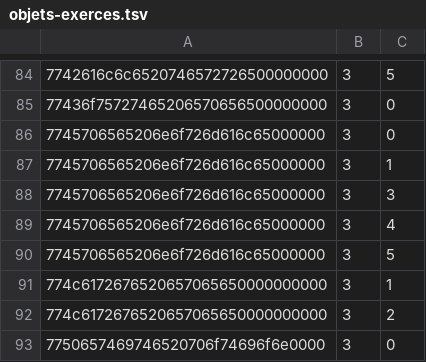
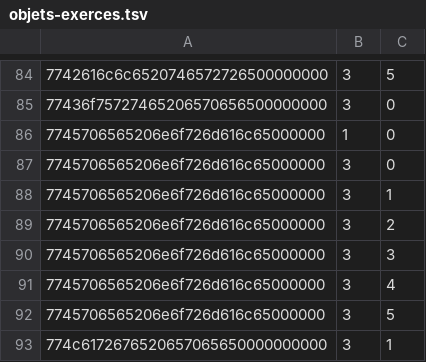
Before and after one commit to ChatgaraTech/OpenForesia, a TSV file: Documentation/Etat/objets-exerces.tsv, drawn as a sheet; only a part is shown, gaps mark what is left out; the shorter side is filled out with more unchanged rows; the diff names each change by its address in the sheet, - before the commit and + after, or states it on an @@ line.

```diff
--- a/Documentation/Etat/objets-exerces.tsv
+++ b/Documentation/Etat/objets-exerces.tsv
+row 86: 7745706565206e6f726d616c65000000 | 1 | 0
+row 89: 7745706565206e6f726d616c65000000 | 3 | 2
```
Also changed, not shown: 34 other files.
